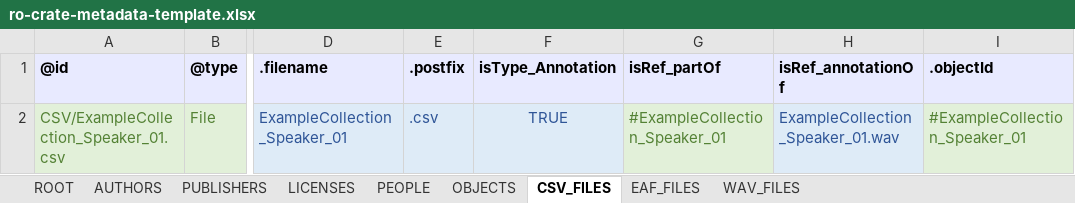
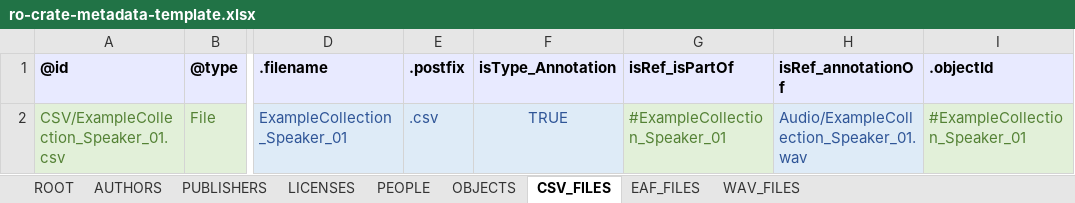
Before and after one commit to Language-Research-Technology/ldaca-website, an Excel workbook: content/resources/user-guides/crate-o/spreadsheet-upload/ro-crate-metadata-template.xlsx, sheet CSV_FILES, drawn as a sheet; only a part is shown, gaps mark what is left out; values as stored, in another font and other column widths than the file's, no borders; the diff names each change by its address in the sheet, - before the commit and + after, or states it on an @@ line.

Commit message:
spreadsheet licenses and is_isPartOf updated

```diff
--- a/content/resources/user-guides/crate-o/spreadsheet-upload/ro-crate-metadata-template.xlsx (sheet CSV_FILES)
+++ b/content/resources/user-guides/crate-o/spreadsheet-upload/ro-crate-metadata-template.xlsx (sheet CSV_FILES)
-G1: isRef_partOf
+G1: isRef_isPartOf
-H2 (isRef_annotationOf): ExampleCollection_Speaker_01.wav
+H2 (isRef_annotationOf): Audio/ExampleCollection_Speaker_01.wav
```
Also changed, not shown: sheet ROOT, sheet EAF_FILES, sheet WAV_FILES, sheet OBJECTS, 1 other file.
